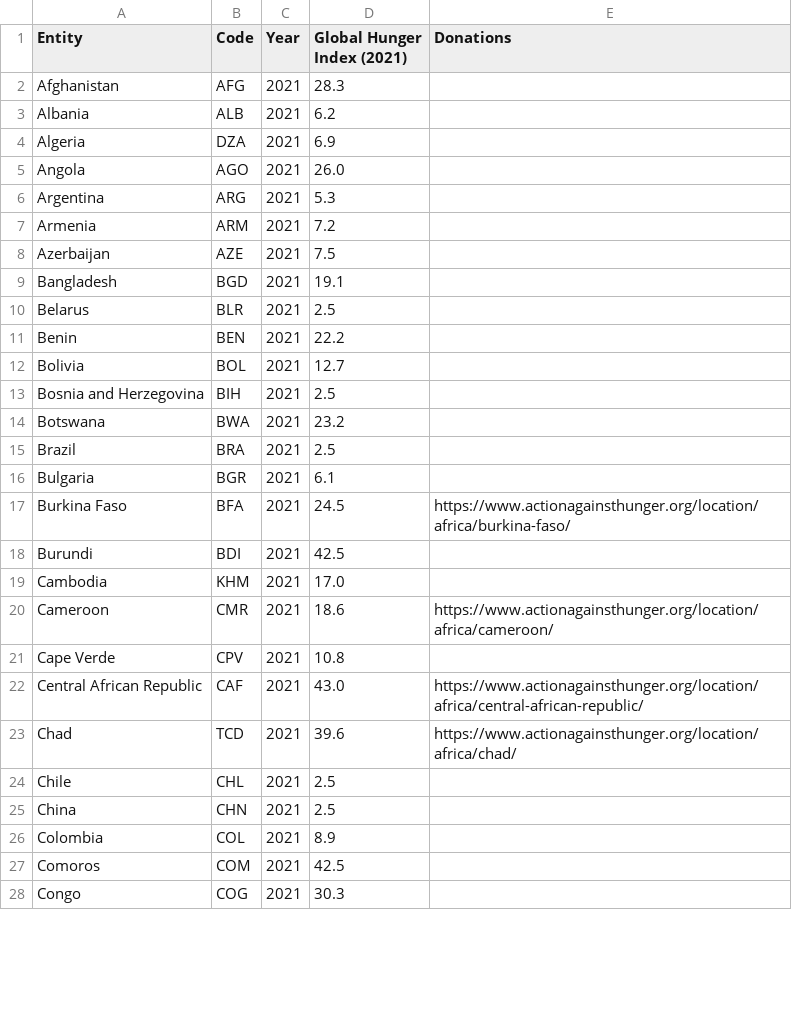
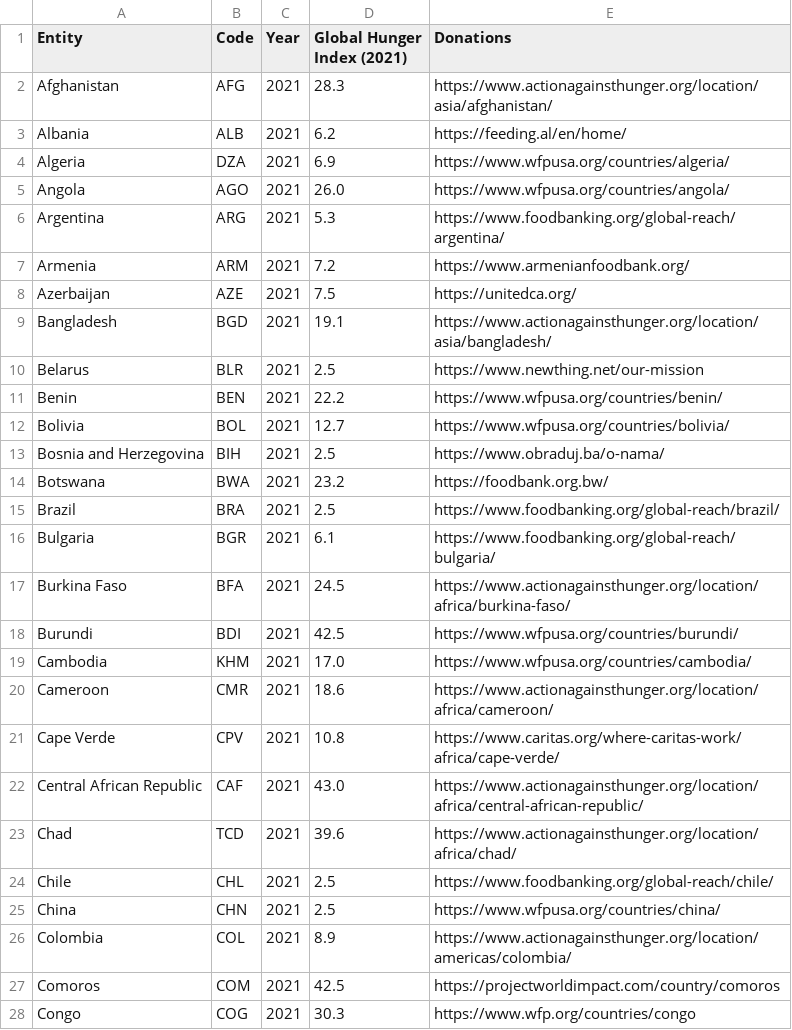
Before and after one commit to Siyou-Wang/HackSwift-Project, a CSV file: filteredHunger.csv, drawn as a sheet; only a part is shown; the diff covers the shown part only.

Commit message:
Update filteredHunger.csv (Final)

```diff
--- a/filteredHunger.csv
+++ b/filteredHunger.csv
@@ -1,28 +1,28 @@
 Entity,Code,Year,Global Hunger Index (2021),Donations
-Afghanistan,AFG,2021,28.3,
-Albania,ALB,2021,6.2,
-Algeria,DZA,2021,6.9,
-Angola,AGO,2021,26.0,
-Argentina,ARG,2021,5.3,
-Armenia,ARM,2021,7.2,
-Azerbaijan,AZE,2021,7.5,
-Bangladesh,BGD,2021,19.1,
-Belarus,BLR,2021,2.5,
-Benin,BEN,2021,22.2,
-Bolivia,BOL,2021,12.7,
-Bosnia and Herzegovina,BIH,2021,2.5,
-Botswana,BWA,2021,23.2,
-Brazil,BRA,2021,2.5,
-Bulgaria,BGR,2021,6.1,
+Afghanistan,AFG,2021,28.3,https://www.actionagainsthunger.org/location/asia/afghanistan/
+Albania,ALB,2021,6.2,https://feeding.al/en/home/
+Algeria,DZA,2021,6.9,https://www.wfpusa.org/countries/algeria/
+Angola,AGO,2021,26.0,https://www.wfpusa.org/countries/angola/
+Argentina,ARG,2021,5.3,https://www.foodbanking.org/global-reach/argentina/
+Armenia,ARM,2021,7.2,https://www.armenianfoodbank.org/
+Azerbaijan,AZE,2021,7.5,https://unitedca.org/
+Bangladesh,BGD,2021,19.1,https://www.actionagainsthunger.org/location/asia/bangladesh/
+Belarus,BLR,2021,2.5,https://www.newthing.net/our-mission
+Benin,BEN,2021,22.2,https://www.wfpusa.org/countries/benin/
+Bolivia,BOL,2021,12.7,https://www.wfpusa.org/countries/bolivia/
+Bosnia and Herzegovina,BIH,2021,2.5,https://www.obraduj.ba/o-nama/
+Botswana,BWA,2021,23.2,https://foodbank.org.bw/
+Brazil,BRA,2021,2.5,https://www.foodbanking.org/global-reach/brazil/
+Bulgaria,BGR,2021,6.1,https://www.foodbanking.org/global-reach/bulgaria/
 Burkina Faso,BFA,2021,24.5,https://www.actionagainsthunger.org/location/africa/burkina-faso/
-Burundi,BDI,2021,42.5,
-Cambodia,KHM,2021,17.0,
+Burundi,BDI,2021,42.5,https://www.wfpusa.org/countries/burundi/
+Cambodia,KHM,2021,17.0,https://www.wfpusa.org/countries/cambodia/
 Cameroon,CMR,2021,18.6,https://www.actionagainsthunger.org/location/africa/cameroon/
-Cape Verde,CPV,2021,10.8,
+Cape Verde,CPV,2021,10.8,https://www.caritas.org/where-caritas-work/africa/cape-verde/
 Central African Republic,CAF,2021,43.0,https://www.actionagainsthunger.org/location/africa/central-african-republic/
 Chad,TCD,2021,39.6,https://www.actionagainsthunger.org/location/africa/chad/
-Chile,CHL,2021,2.5,
-China,CHN,2021,2.5,
-Colombia,COL,2021,8.9,
-Comoros,COM,2021,42.5,
-Congo,COG,2021,30.3,
+Chile,CHL,2021,2.5,https://www.foodbanking.org/global-reach/chile/
+China,CHN,2021,2.5,https://www.wfpusa.org/countries/china/
+Colombia,COL,2021,8.9,https://www.actionagainsthunger.org/location/americas/colombia/
+Comoros,COM,2021,42.5,https://projectworldimpact.com/country/comoros
+Congo,COG,2021,30.3,https://www.wfp.org/countries/congo
```
Also changed, not shown: 92 edited cells elsewhere in this file.
